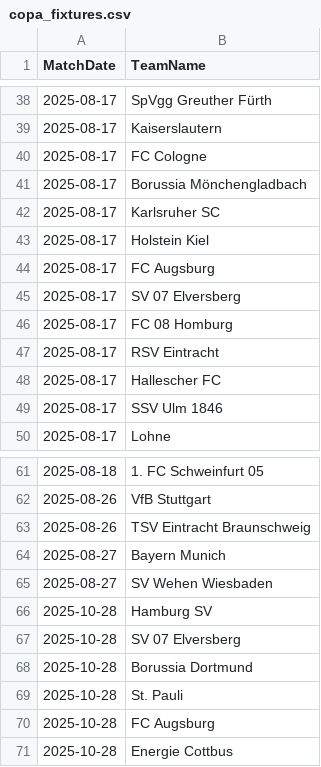
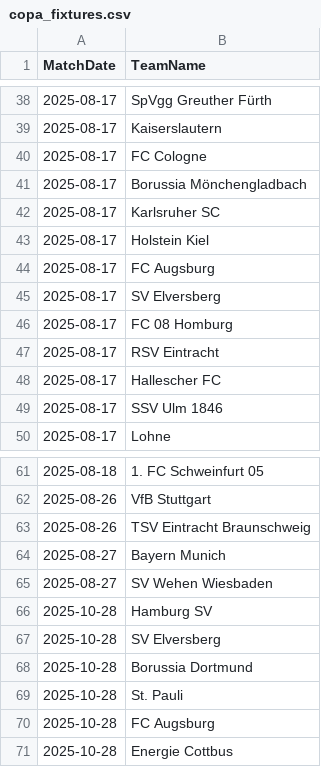
Before and after one commit to gmalbert/bundesliga, a CSV file: data_files/raw/copa_fixtures.csv, drawn as a sheet; only a part is shown, gaps mark what is left out.

```diff
--- a/data_files/raw/copa_fixtures.csv
+++ b/data_files/raw/copa_fixtures.csv
@@ -44,3 +44,3 @@ MatchDate,TeamName
 2025-08-17,FC Augsburg
-2025-08-17,SV 07 Elversberg
+2025-08-17,SV Elversberg
 2025-08-17,FC 08 Homburg
@@ -66,3 +66,3 @@ MatchDate,TeamName
 2025-10-28,Hamburg SV
-2025-10-28,SV 07 Elversberg
+2025-10-28,SV Elversberg
 2025-10-28,Borussia Dortmund
```
Also changed, not shown: models/poisson_strengths.csv, 5 other files.
